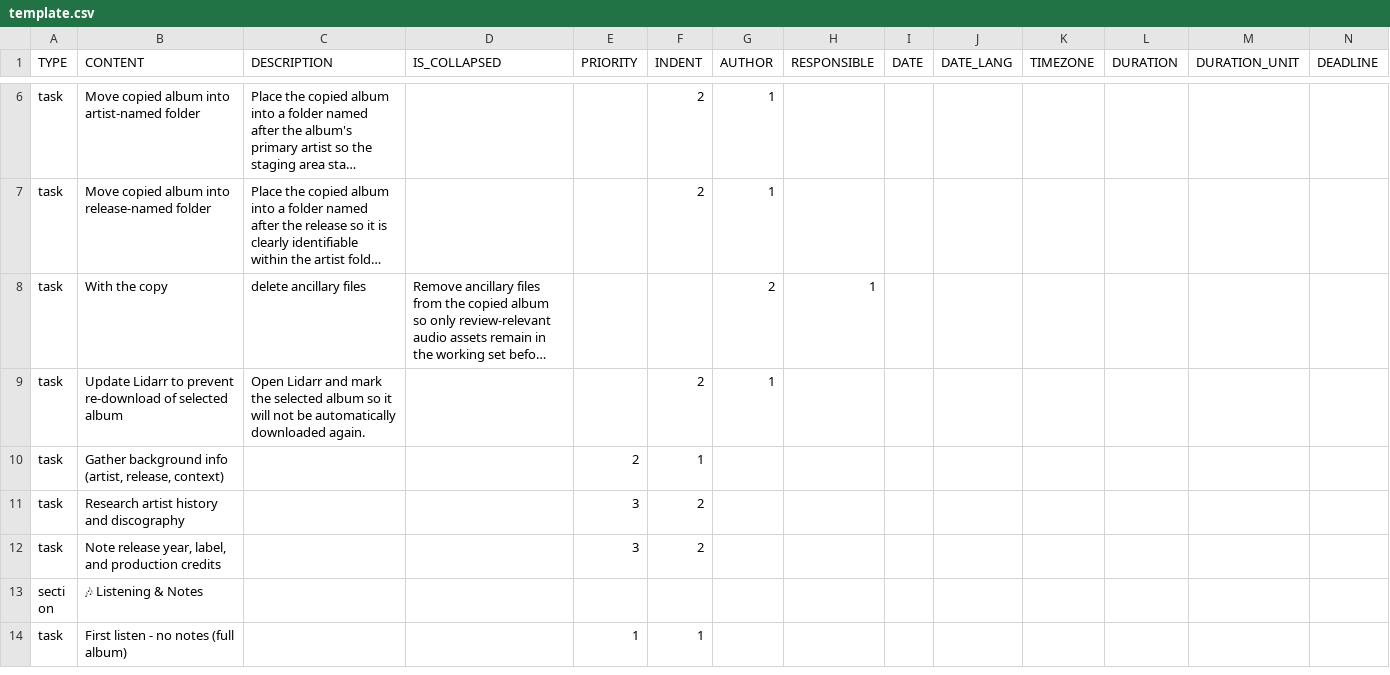
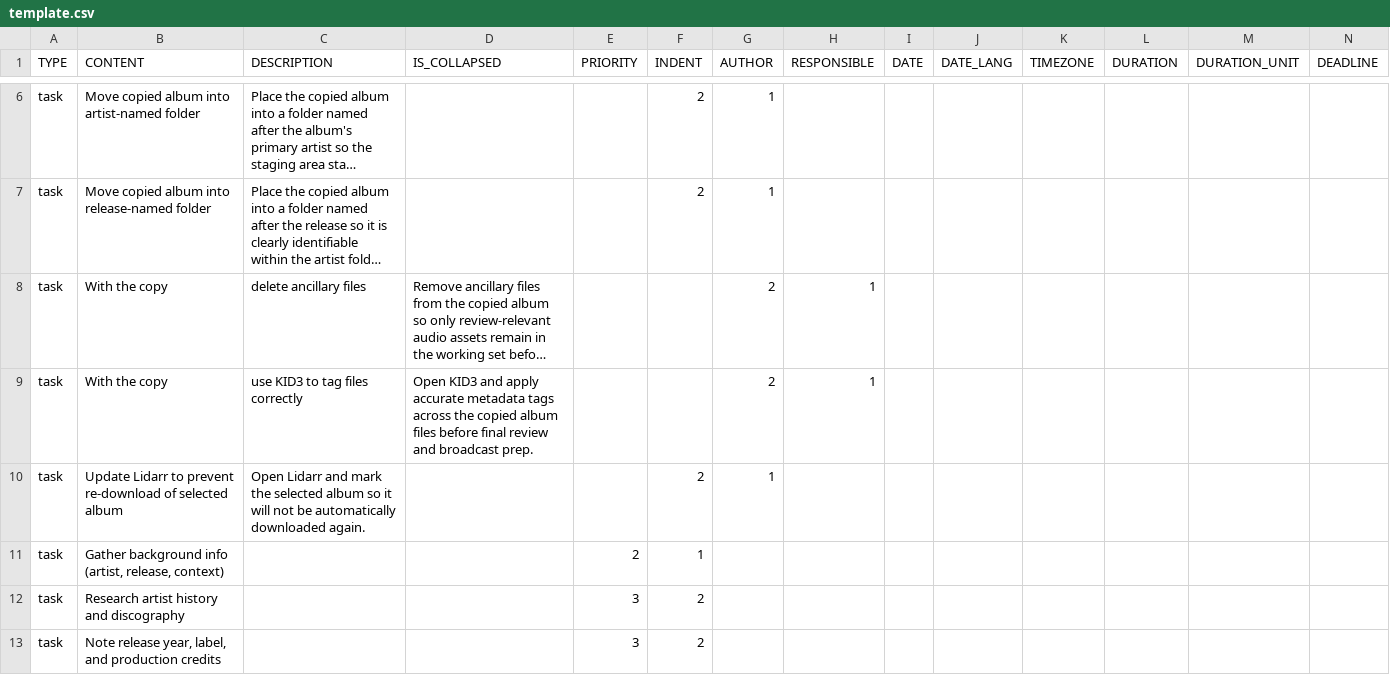
Before and after one commit to colin-gourlay/todoist-playbook, a CSV file: csv-templates/radio/album-of-the-week-weekly-review/template.csv, drawn as a sheet; only a part is shown, gaps mark what is left out; the shorter side is filled out with more unchanged rows; long unchanged cells end in …; rows hold the shown columns only; the diff names each change by its address in the sheet, - before the commit and + after, or states it on an @@ line.

Commit message:
fix: add KID3 tagging step to album weekly review

```diff
--- a/csv-templates/radio/album-of-the-week-weekly-review/template.csv
+++ b/csv-templates/radio/album-of-the-week-weekly-review/template.csv
+row 9: task | With the copy | use KID3 to tag files correctly | Open KID3 and apply accurate metadata tags across the copied album files before final review and broadcast prep. |  |  | 2 | 1
```
Also changed, not shown: 1 other file.
